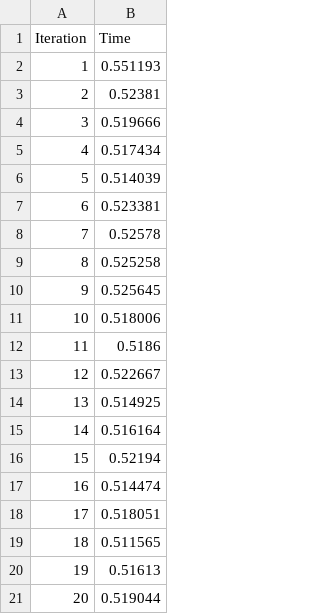
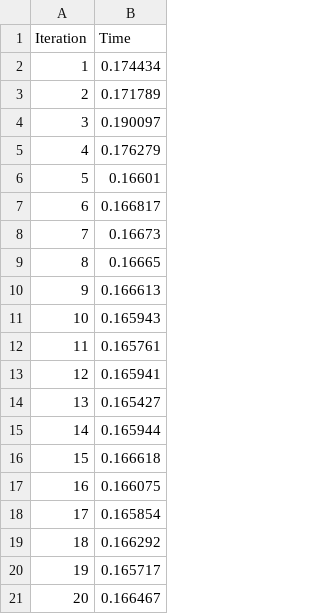
Before and after one commit to soumildatta/SpeculateAndCorrect-SSSP, a CSV file: performance/output-singleSpecAndCorr-20-0.csv, drawn as a sheet.

Commit message:
Update performance results based on optimization flags

```diff
--- a/performance/output-singleSpecAndCorr-20-0.csv
+++ b/performance/output-singleSpecAndCorr-20-0.csv
@@ -1,21 +1,21 @@
 Iteration, Time
-1, 0.551193
-2, 0.52381
-3, 0.519666
-4, 0.517434
-5, 0.514039
-6, 0.523381
-7, 0.52578
-8, 0.525258
-9, 0.525645
-10, 0.518006
-11, 0.5186
-12, 0.522667
-13, 0.514925
-14, 0.516164
-15, 0.52194
-16, 0.514474
-17, 0.518051
-18, 0.511565
-19, 0.51613
-20, 0.519044
+1, 0.174434
+2, 0.171789
+3, 0.190097
+4, 0.176279
+5, 0.16601
+6, 0.166817
+7, 0.16673
+8, 0.16665
+9, 0.166613
+10, 0.165943
+11, 0.165761
+12, 0.165941
+13, 0.165427
+14, 0.165944
+15, 0.166618
+16, 0.166075
+17, 0.165854
+18, 0.166292
+19, 0.165717
+20, 0.166467
```
